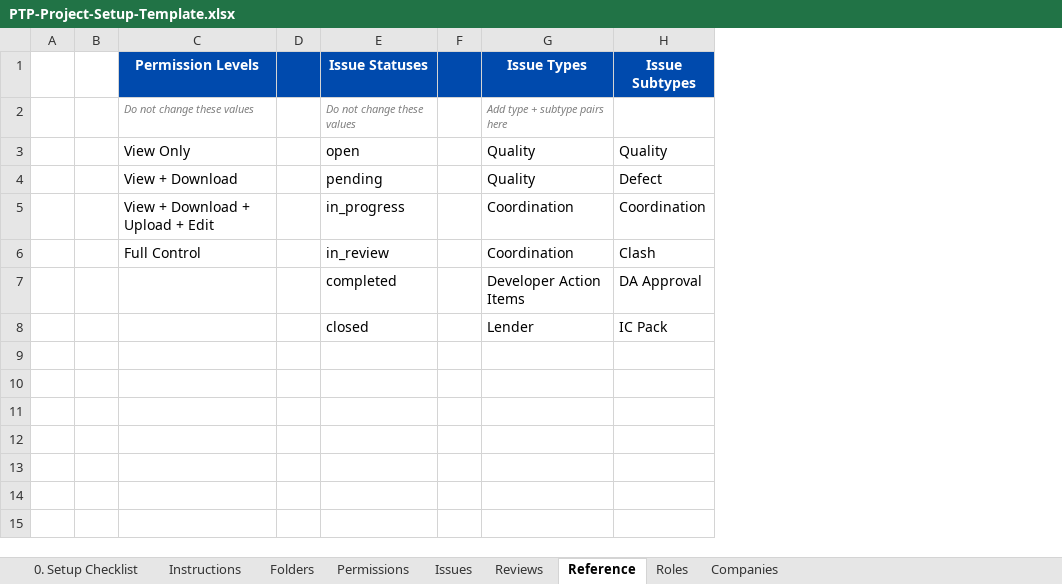
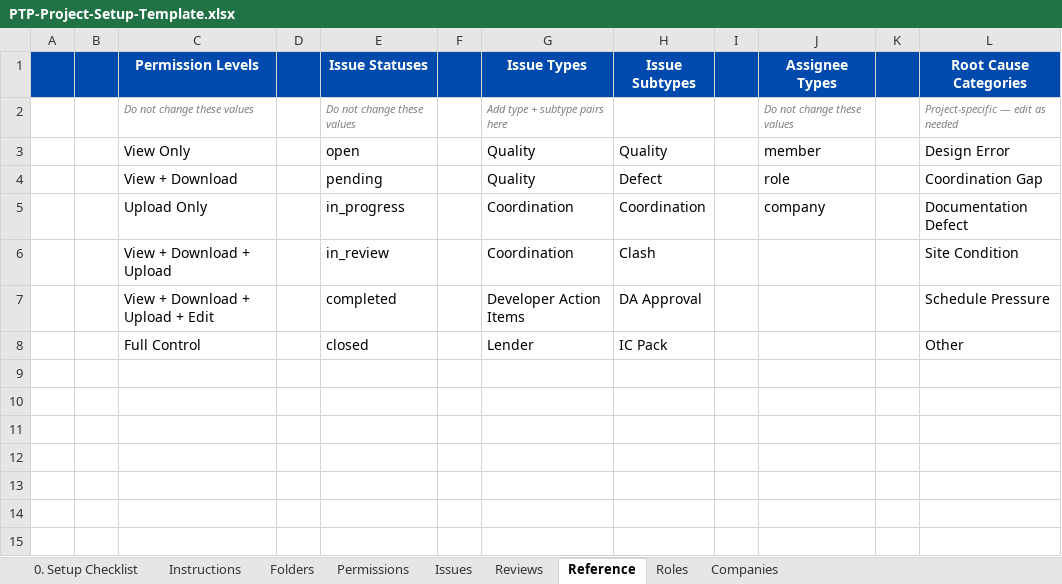
Before and after one commit to jmsfoote/aps-mcp-server-nodejs, an Excel workbook: PTP-Project-Setup-Template.xlsx, sheet Reference, drawn as a sheet; only a part is shown; values as stored, in another font and other column widths than the file's, no borders; the diff names each change by its address in the sheet, - before the commit and + after, or states it on an @@ line.

```diff
--- a/PTP-Project-Setup-Template.xlsx (sheet Reference)
+++ b/PTP-Project-Setup-Template.xlsx (sheet Reference)
+column I, empty
+column J (Assignee Types), rows 2-5: Do not change these values | member | role | company
+column K, empty
+column L (Root Cause Categories), rows 2-8: Project-specific — edit as needed | Design Error | Coordination Gap | Documentation Defect | Site Condition | Schedule Pressure | Other
-A1:B1 fill: none
+A1:B1 fill: #004AAD
-C5 (Permission Levels): View + Download + Upload + Edit
+C5 (Permission Levels): Upload Only
-C6 (Permission Levels): Full Control
+C6 (Permission Levels): View + Download + Upload
-C7 (Permission Levels): (empty)
+C7 (Permission Levels): View + Download + Upload + Edit
-C8 (Permission Levels): (empty)
+C8 (Permission Levels): Full Control
```
Also changed, not shown: sheet Companies, sheet Issues, sheet Permissions, sheet Reviews, sheet Folders, sheet Instructions, 2 more sheets, 1 other file.
